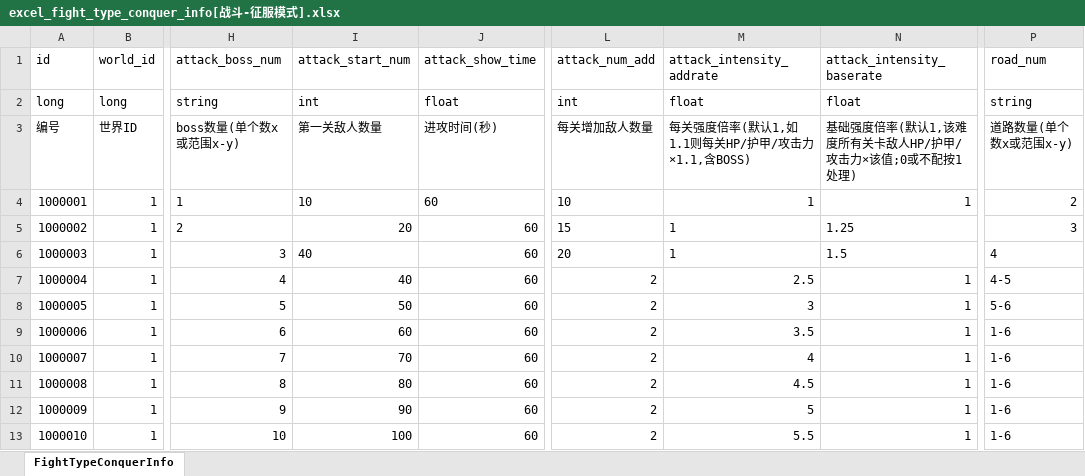
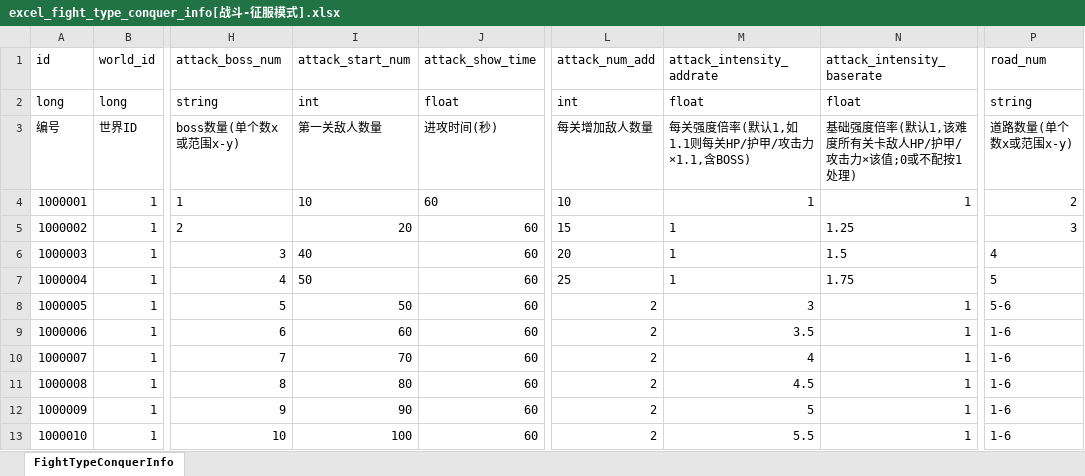
Before and after one commit to wobushiren79/DemonLordRoguelike, an Excel workbook: Demon Lord Roguelike/Assets/Data/Excel/excel_fight_type_conquer_info[战斗-征服模式].xlsx, sheet FightTypeConquerInfo, drawn as a sheet; only a part is shown, gaps mark what is left out; values as stored, in another font and other column widths than the file's, no borders; the diff names each change by its address in the sheet, - before the commit and + after, or states it on an @@ line.

```diff
--- a/Demon Lord Roguelike/Assets/Data/Excel/excel_fight_type_conquer_info[战斗-征服模式].xlsx (sheet FightTypeConquerInfo)
+++ b/Demon Lord Roguelike/Assets/Data/Excel/excel_fight_type_conquer_info[战斗-征服模式].xlsx (sheet FightTypeConquerInfo)
-I7 (attack_start_num): 40
+I7 (attack_start_num): 50
-L7 (attack_num_add): 2
+L7 (attack_num_add): 25
-M7 (attack_intensity_addrate): 2.5
+M7 (attack_intensity_addrate): 1
-N7 (attack_intensity_baserate): 1
+N7 (attack_intensity_baserate): 1.75
-P7 (road_num): 4-5
+P7 (road_num): 5
```
Also changed, not shown: 9 other files.
